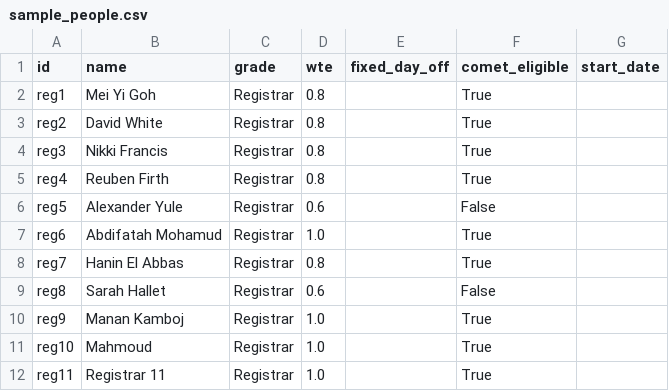
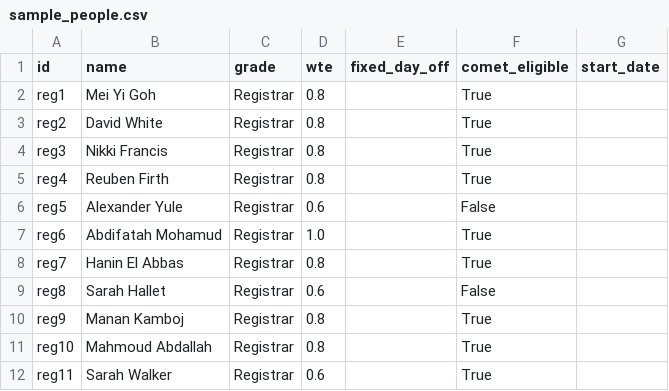
Before and after one commit to dewar14/Rota-manager, a CSV file: data/sample_people.csv, drawn as a sheet.

```diff
--- a/data/sample_people.csv
+++ b/data/sample_people.csv
@@ -9,4 +9,4 @@ reg7,Hanin El Abbas,Registrar,0.8,,True,
 reg8,Sarah Hallet,Registrar,0.6,,False,
-reg9,Manan Kamboj,Registrar,1.0,,True,
-reg10,Mahmoud,Registrar,1.0,,True,
-reg11,Registrar 11,Registrar,1.0,,True,
+reg9,Manan Kamboj,Registrar,0.8,,True,
+reg10,Mahmoud Abdallah,Registrar,0.8,,True,
+reg11,Sarah Walker,Registrar,0.6,,True,
```
Also changed, not shown: 4 other files.
